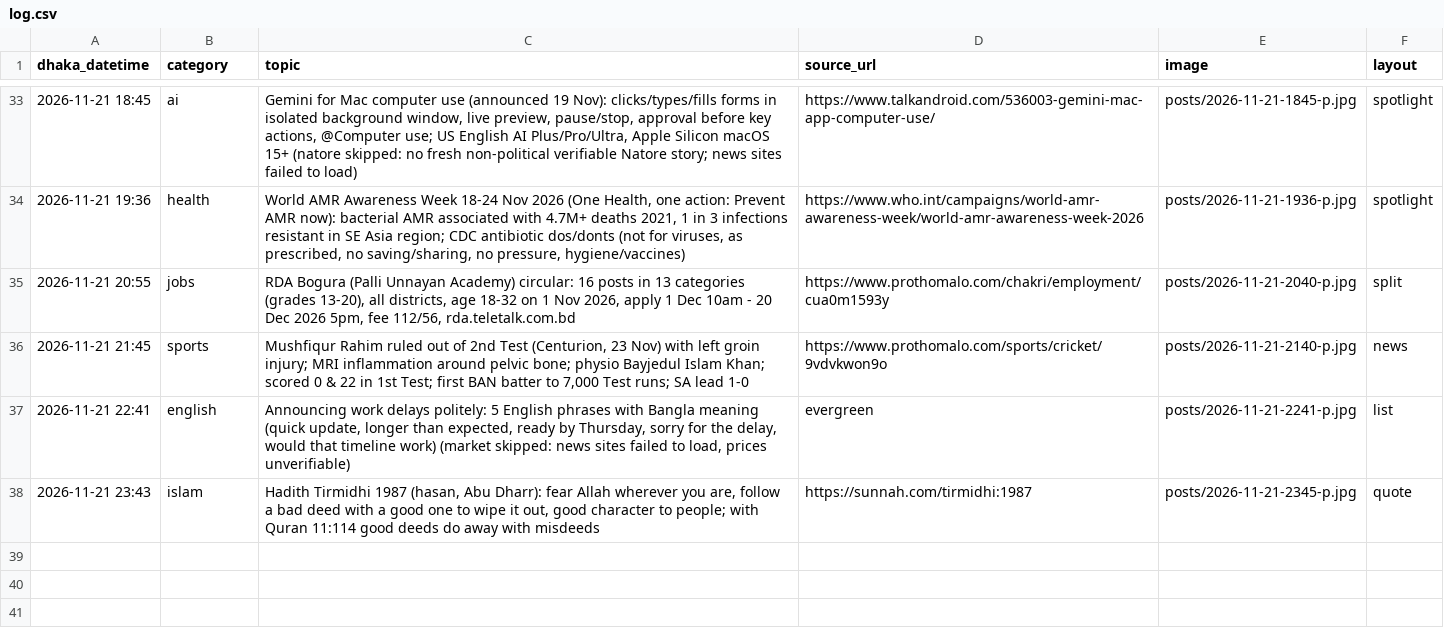
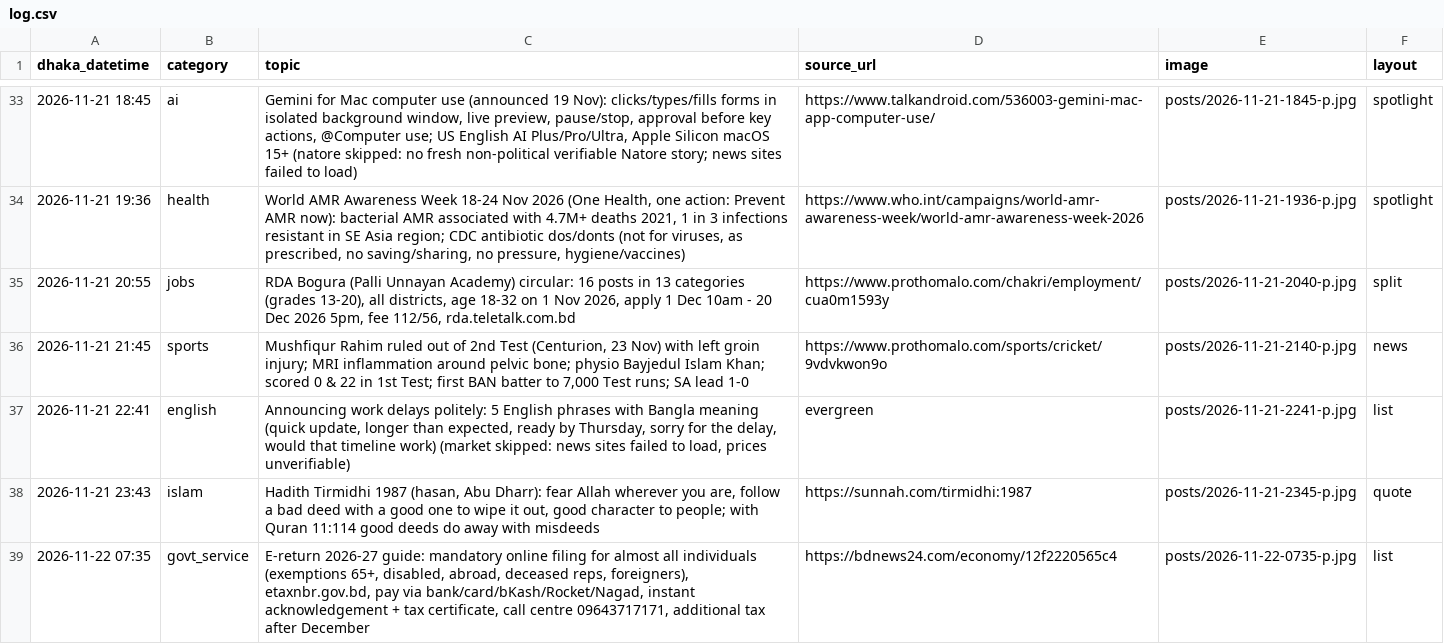
Before and after one commit to Rajibnt/codexnatore, a CSV file: ready/log.csv, drawn as a sheet; only a part is shown, gaps mark what is left out.

```diff
--- a/ready/log.csv
+++ b/ready/log.csv
@@ -38 +38,2 @@ dhaka_datetime,category,topic,source_url,image,layout
 2026-11-21 23:43,islam,"Hadith Tirmidhi 1987 (hasan, Abu Dharr): fear Allah wherever you are, follow a bad deed with a good one to wipe it out, good character to people; with Quran 11:114 good deeds do away with misdeeds",https://sunnah.com/tirmidhi:1987,posts/2026-11-21-2345-p.jpg,quote
+2026-11-22 07:35,govt_service,"E-return 2026-27 guide: mandatory online filing for almost all individuals (exemptions 65+, disabled, abroad, deceased reps, foreigners), etaxnbr.gov.bd, pay via bank/card/bKash/Rocket/Nagad, instant acknowledgement + tax certificate, call centre 09643717171, additional tax after December",https://bdnews24.com/economy/12f2220565c4,posts/2026-11-22-0735-p.jpg,list
```
Also changed, not shown: 3 other files.
